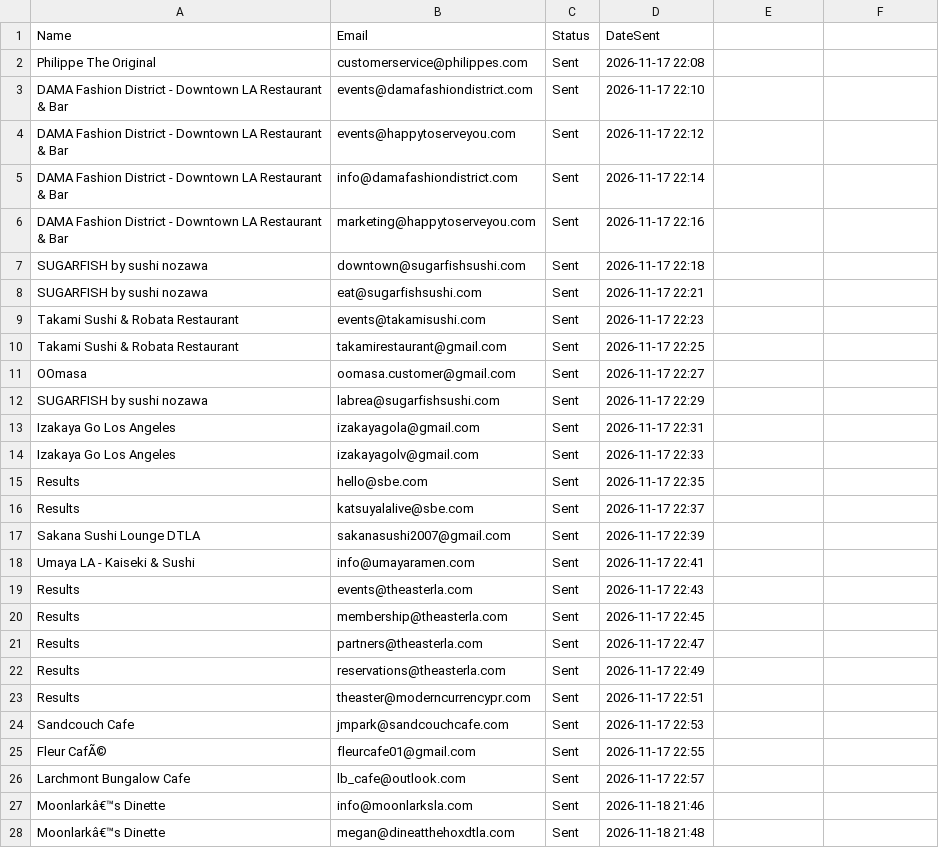
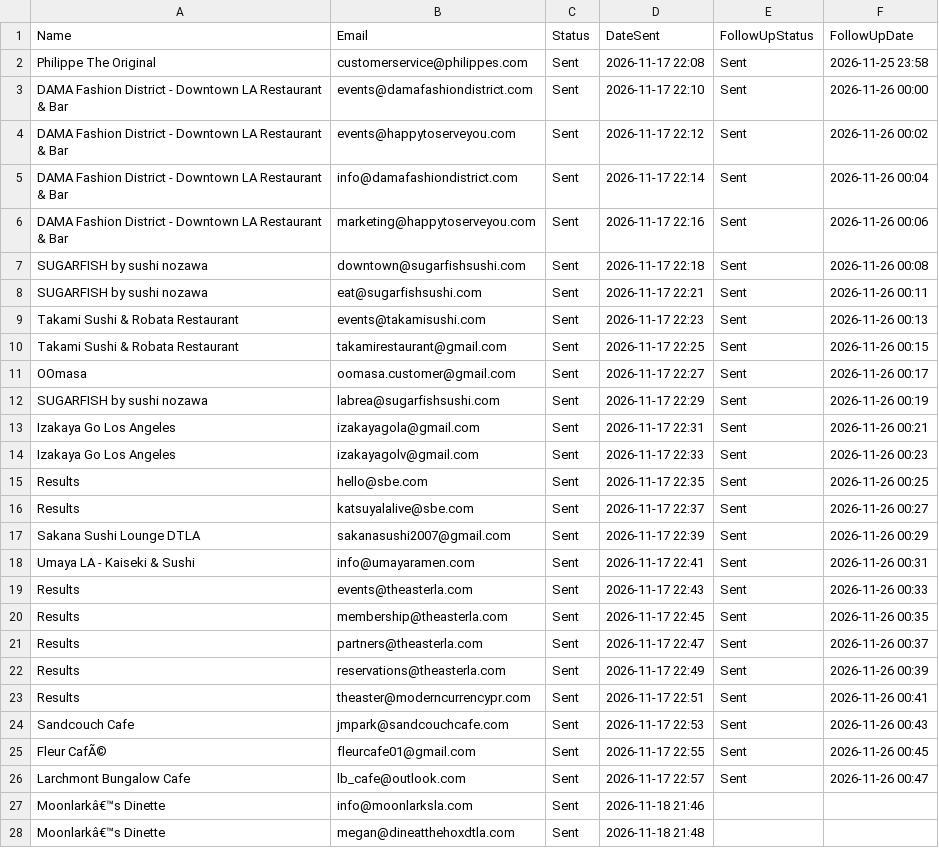
Before and after one commit to alihaiderno2/mailBot, a CSV file: Pakistan Restaurants Leads - Verified Emails.csv, drawn as a sheet; only a part is shown; the diff names each change by its address in the sheet, - before the commit and + after, or states it on an @@ line.

```diff
--- a/Pakistan Restaurants Leads - Verified Emails.csv
+++ b/Pakistan Restaurants Leads - Verified Emails.csv
-E1: (empty)
+E1: FollowUpStatus
-F1: (empty)
+F1: FollowUpDate
-E2:E26 (FollowUpStatus): (empty)
+E2:E26 (FollowUpStatus): Sent
-F2 (FollowUpDate): (empty)
+F2 (FollowUpDate): 2026-11-25 23:58
-F3 (FollowUpDate): (empty)
+F3 (FollowUpDate): 2026-11-26 00:00
-F4 (FollowUpDate): (empty)
+F4 (FollowUpDate): 2026-11-26 00:02
-F5 (FollowUpDate): (empty)
+F5 (FollowUpDate): 2026-11-26 00:04
-F6 (FollowUpDate): (empty)
+F6 (FollowUpDate): 2026-11-26 00:06
-F7 (FollowUpDate): (empty)
+F7 (FollowUpDate): 2026-11-26 00:08
-F8 (FollowUpDate): (empty)
+F8 (FollowUpDate): 2026-11-26 00:11
-F9 (FollowUpDate): (empty)
+F9 (FollowUpDate): 2026-11-26 00:13
-F10 (FollowUpDate): (empty)
+F10 (FollowUpDate): 2026-11-26 00:15
-F11 (FollowUpDate): (empty)
+F11 (FollowUpDate): 2026-11-26 00:17
-F12 (FollowUpDate): (empty)
+F12 (FollowUpDate): 2026-11-26 00:19
-F13 (FollowUpDate): (empty)
+F13 (FollowUpDate): 2026-11-26 00:21
-F14 (FollowUpDate): (empty)
+F14 (FollowUpDate): 2026-11-26 00:23
-F15 (FollowUpDate): (empty)
+F15 (FollowUpDate): 2026-11-26 00:25
-F16 (FollowUpDate): (empty)
+F16 (FollowUpDate): 2026-11-26 00:27
-F17 (FollowUpDate): (empty)
+F17 (FollowUpDate): 2026-11-26 00:29
-F18 (FollowUpDate): (empty)
+F18 (FollowUpDate): 2026-11-26 00:31
-F19 (FollowUpDate): (empty)
+F19 (FollowUpDate): 2026-11-26 00:33
-F20 (FollowUpDate): (empty)
+F20 (FollowUpDate): 2026-11-26 00:35
-F21 (FollowUpDate): (empty)
+F21 (FollowUpDate): 2026-11-26 00:37
-F22 (FollowUpDate): (empty)
+F22 (FollowUpDate): 2026-11-26 00:39
-F23 (FollowUpDate): (empty)
+F23 (FollowUpDate): 2026-11-26 00:41
-F24 (FollowUpDate): (empty)
+F24 (FollowUpDate): 2026-11-26 00:43
-F25 (FollowUpDate): (empty)
+F25 (FollowUpDate): 2026-11-26 00:45
-F26 (FollowUpDate): (empty)
+F26 (FollowUpDate): 2026-11-26 00:47
```
